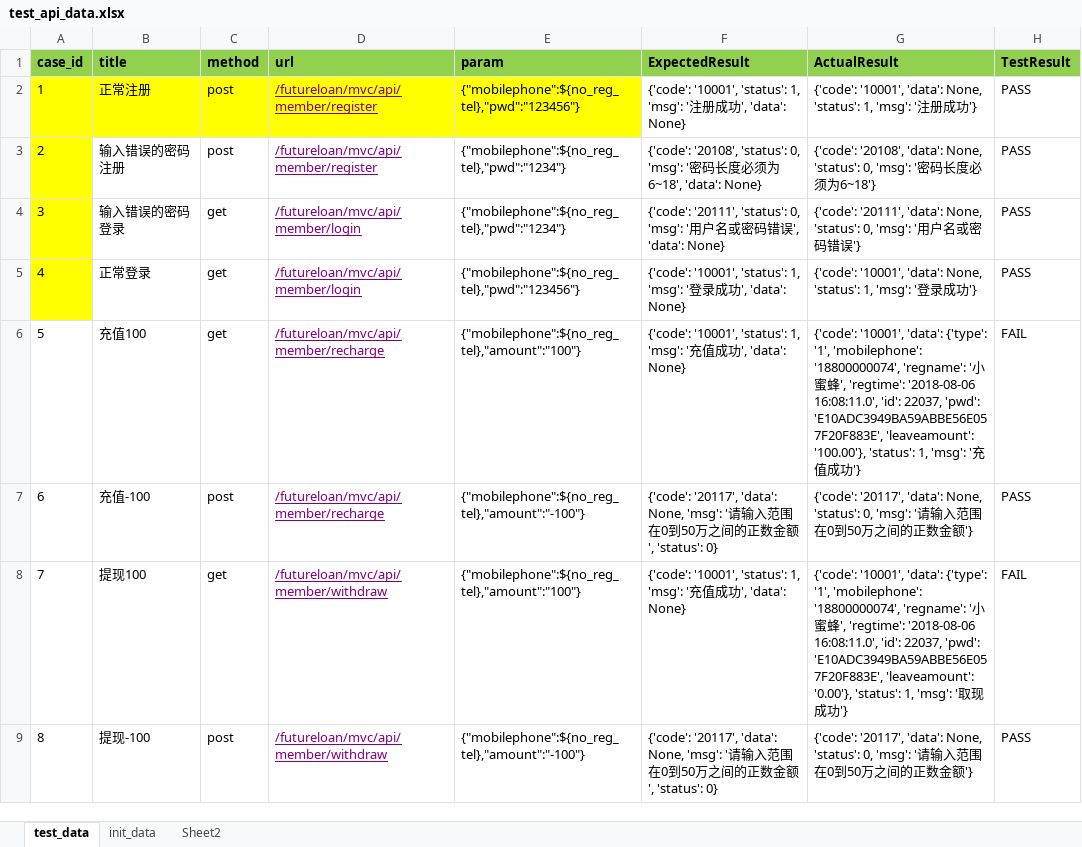
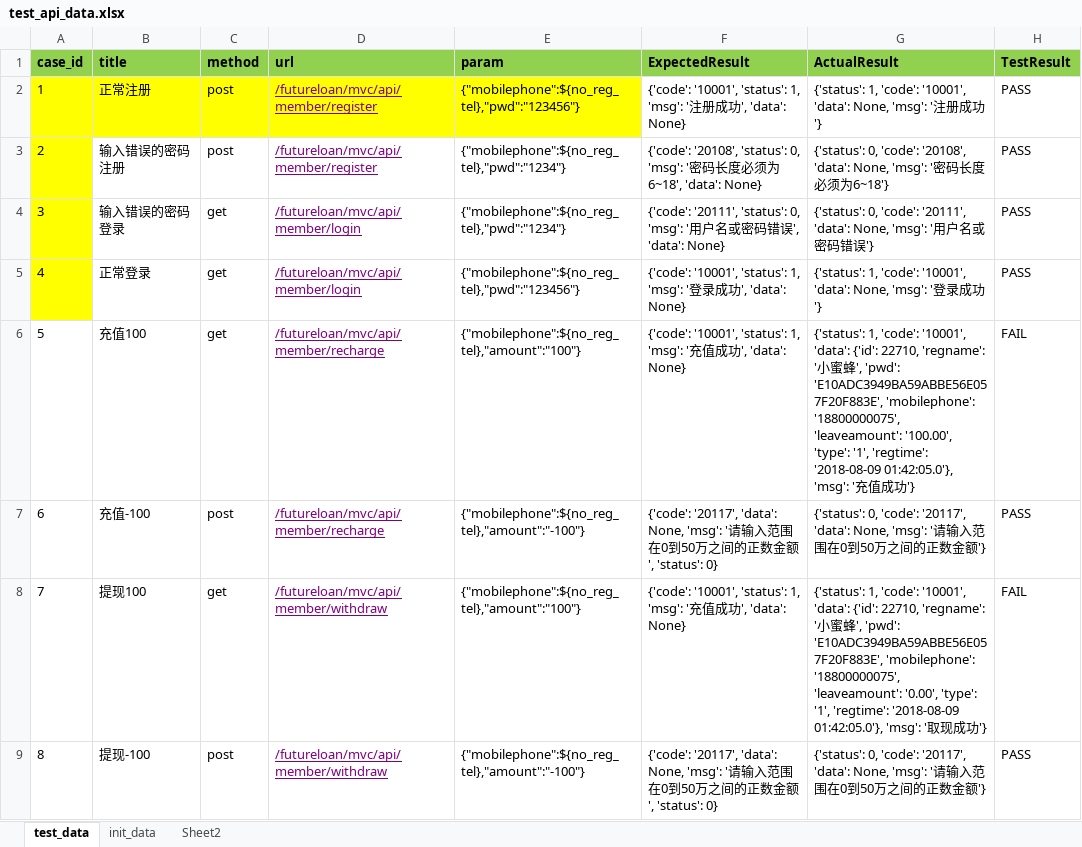
Before and after one commit to yufeng1221/apitestframework, an Excel workbook: test_data/test_api_data.xlsx, sheet test_data, drawn as a sheet; values as stored, in another font and other column widths than the file's, no borders; the diff names each change by its address in the sheet, - before the commit and + after, or states it on an @@ line.

```diff
--- a/test_data/test_api_data.xlsx (sheet test_data)
+++ b/test_data/test_api_data.xlsx (sheet test_data)
-G2 (ActualResult): {'code': '10001', 'data': None, 'status': 1, 'msg': '…
+G2 (ActualResult): {'status': 1, 'code': '10001', 'data': None, 'msg': '…
-G3 (ActualResult): {'code': '20108', 'data': None, 'status': 0, 'msg': '…
+G3 (ActualResult): {'status': 0, 'code': '20108', 'data': None, 'msg': '…
-G4 (ActualResult): {'code': '20111', 'data': None, 'status': 0, 'msg': '…
+G4 (ActualResult): {'status': 0, 'code': '20111', 'data': None, 'msg': '…
-G5 (ActualResult): {'code': '10001', 'data': None, 'status': 1, 'msg': '…
+G5 (ActualResult): {'status': 1, 'code': '10001', 'data': None, 'msg': '…
-G6 (ActualResult): {'code': '10001', 'data': {'type': '1', 'mobilephone': '18800000074', 'regname': '小蜜蜂', 'regtime': '2018-08-06 16:08:11.0', 'id': 22037, 'pwd': 'E10ADC3949BA59ABBE56E057F20F883E', 'leaveamount': '100.00'}, 'status': 1, 'msg': '…
+G6 (ActualResult): {'status': 1, 'code': '10001', 'data': {'id': 22710, 'regname': '小蜜蜂', 'pwd': 'E10ADC3949BA59ABBE56E057F20F883E', 'mobilephone': '18800000075', 'leaveamount': '100.00', 'type': '1', 'regtime': '2018-08-09 01:42:05.0'}, 'msg': '…
-G7 (ActualResult): {'code': '20117', 'data': None, 'status': 0, 'msg': '…
+G7 (ActualResult): {'status': 0, 'code': '20117', 'data': None, 'msg': '…
-G8 (ActualResult): {'code': '10001', 'data': {'type': '1', 'mobilephone': '18800000074', 'regname': '小蜜蜂', 'regtime': '2018-08-06 16:08:11.0', 'id': 22037, 'pwd': 'E10ADC3949BA59ABBE56E057F20F883E', 'leaveamount': '0.00'}, 'status': 1, 'msg': '…
+G8 (ActualResult): {'status': 1, 'code': '10001', 'data': {'id': 22710, 'regname': '小蜜蜂', 'pwd': 'E10ADC3949BA59ABBE56E057F20F883E', 'mobilephone': '18800000075', 'leaveamount': '0.00', 'type': '1', 'regtime': '2018-08-09 01:42:05.0'}, 'msg': '…
-G9 (ActualResult): {'code': '20117', 'data': None, 'status': 0, 'msg': '…
+G9 (ActualResult): {'status': 0, 'code': '20117', 'data': None, 'msg': '…
```
Also changed, not shown: sheet init_data, 18 other files.
